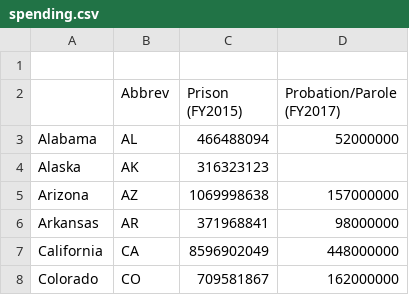
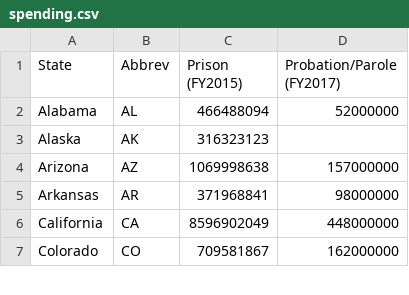
Before and after one commit to Petey101/Petey101.github.io, a CSV file: correctional/data/spending.csv, drawn as a sheet; only a part is shown.

Commit message:
Create spending chart

```diff
--- a/correctional/data/spending.csv
+++ b/correctional/data/spending.csv
@@ -1,3 +1,2 @@
-,,,
-,Abbrev,Prison (FY2015),Probation/Parole (FY2017)
+State,Abbrev,Prison (FY2015),Probation/Parole (FY2017)
 Alabama,AL,466488094,52000000
```
Also changed, not shown: 8 other files.
